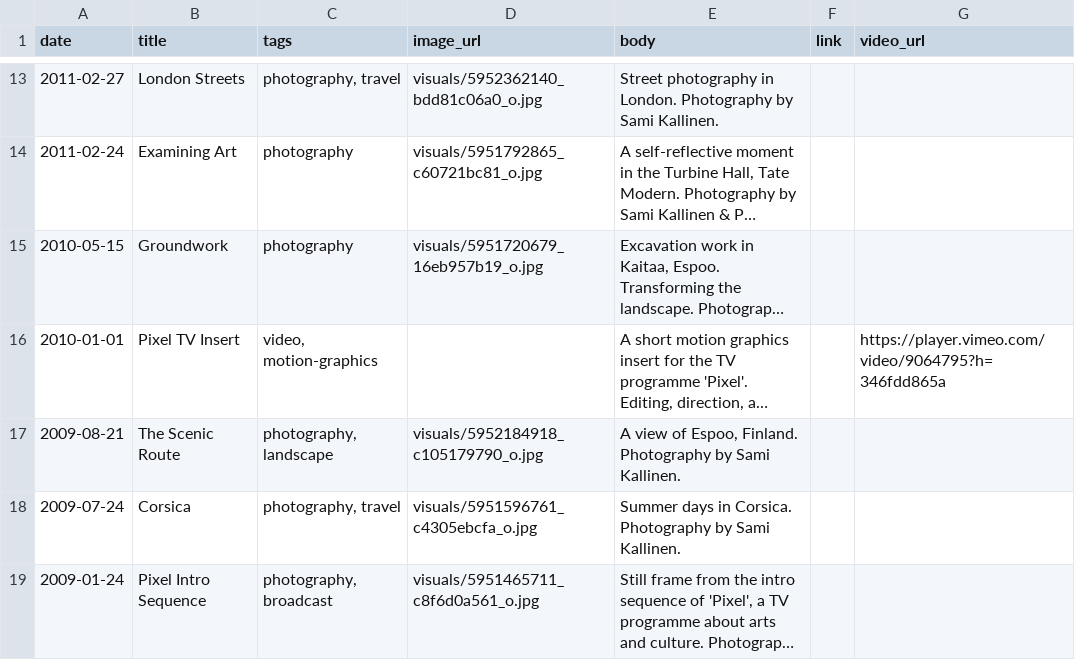
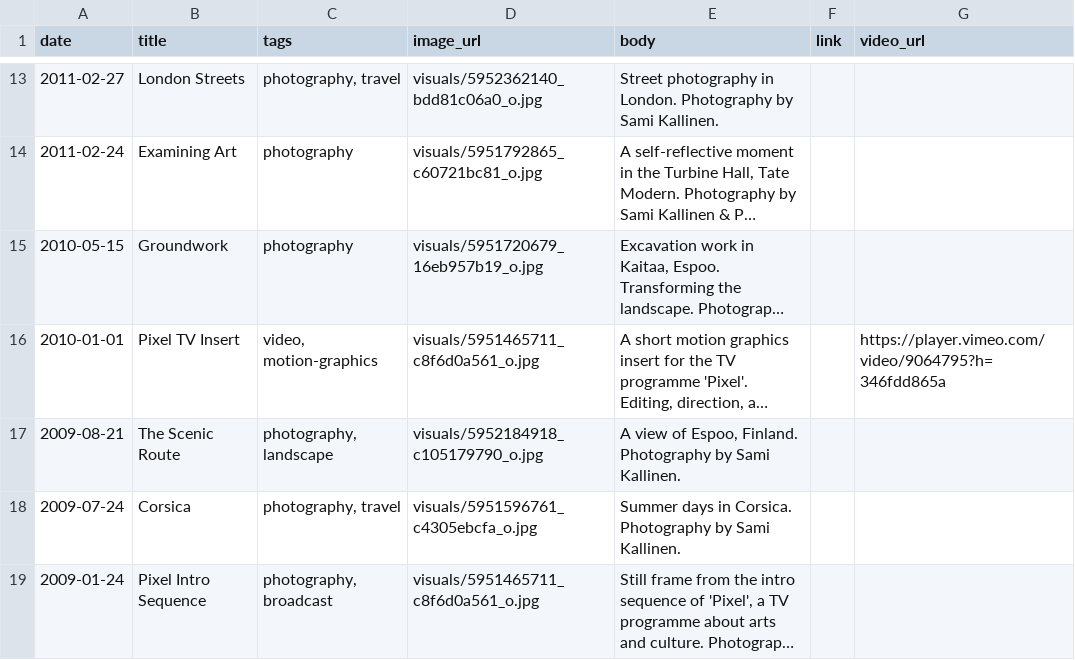
Before and after one commit to skallinen/skallinen.github.io, a CSV file: data.csv, drawn as a sheet; only a part is shown, gaps mark what is left out; long unchanged cells end in …; the diff covers the shown part only; the diff names each change by its address in the sheet, - before the commit and + after, or states it on an @@ line.

Commit message:
Video Thumbs & Full Text: Added cover images and restored full articles (including Facing Grief review).

```diff
--- a/data.csv
+++ b/data.csv
-D16 (image_url): (empty)
+D16 (image_url): visuals/5951465711_c8f6d0a561_o.jpg
```
Also changed, not shown: 8 edited cells elsewhere in this file.
